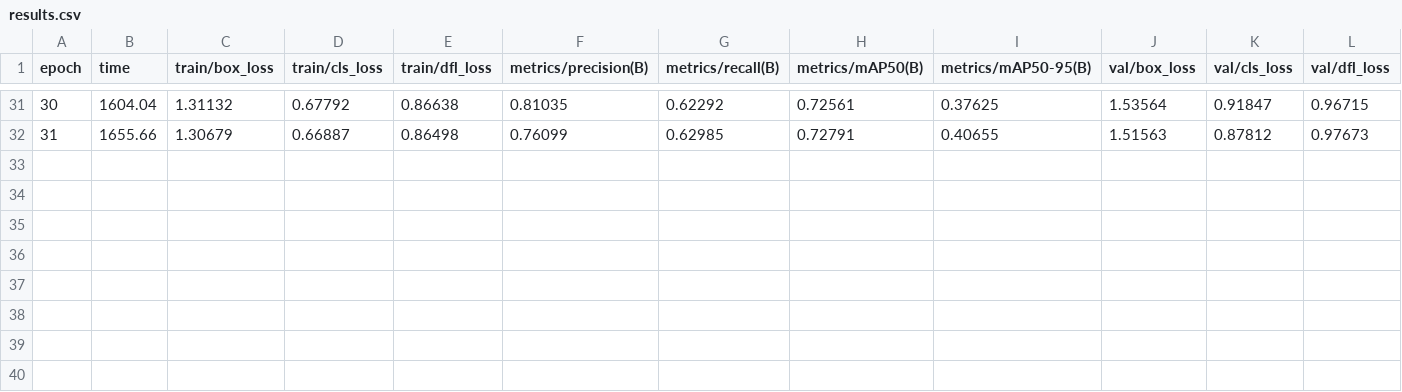
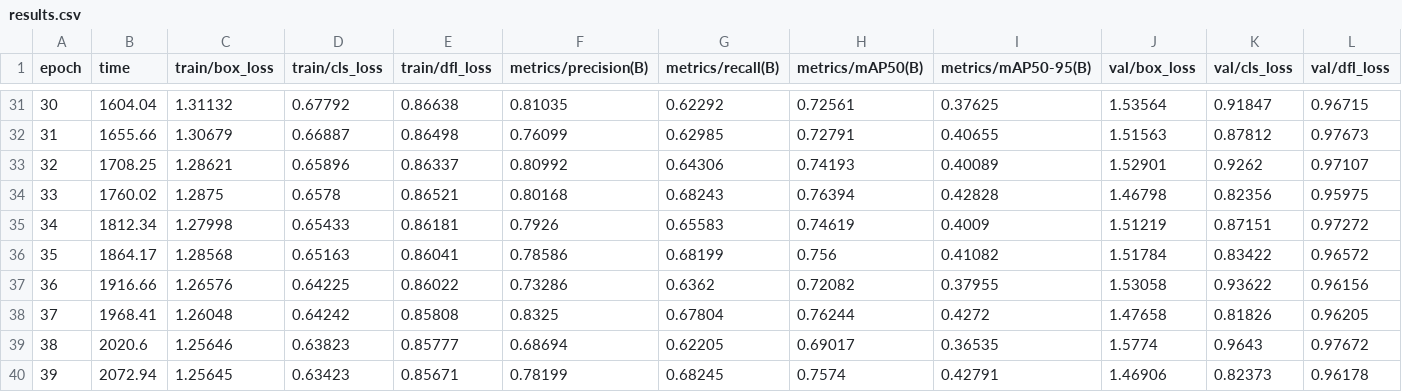
Before and after one commit to yxxz123/YOLO_Thesis, a CSV file: runs/detect/stage3_fast_screen/2-yolo11s-DySample-MultiSEAM-Detect/results.csv, drawn as a sheet; only a part is shown, gaps mark what is left out; rows hold the shown columns only; the diff names each change by its address in the sheet, - before the commit and + after, or states it on an @@ line.

Commit message:
Update YOLO model code

```diff
--- a/runs/detect/stage3_fast_screen/2-yolo11s-DySample-MultiSEAM-Detect/results.csv
+++ b/runs/detect/stage3_fast_screen/2-yolo11s-DySample-MultiSEAM-Detect/results.csv
+row 33: 32 | 1708.25 | 1.28621 | 0.65896 | 0.86337 | 0.80992 | 0.64306 | 0.74193 | 0.40089 | 1.52901 | 0.9262 | 0.97107
+row 34: 33 | 1760.02 | 1.2875 | 0.6578 | 0.86521 | 0.80168 | 0.68243 | 0.76394 | 0.42828 | 1.46798 | 0.82356 | 0.95975
+row 35: 34 | 1812.34 | 1.27998 | 0.65433 | 0.86181 | 0.7926 | 0.65583 | 0.74619 | 0.4009 | 1.51219 | 0.87151 | 0.97272
+row 36: 35 | 1864.17 | 1.28568 | 0.65163 | 0.86041 | 0.78586 | 0.68199 | 0.756 | 0.41082 | 1.51784 | 0.83422 | 0.96572
+row 37: 36 | 1916.66 | 1.26576 | 0.64225 | 0.86022 | 0.73286 | 0.6362 | 0.72082 | 0.37955 | 1.53058 | 0.93622 | 0.96156
+row 38: 37 | 1968.41 | 1.26048 | 0.64242 | 0.85808 | 0.8325 | 0.67804 | 0.76244 | 0.4272 | 1.47658 | 0.81826 | 0.96205
+row 39: 38 | 2020.6 | 1.25646 | 0.63823 | 0.85777 | 0.68694 | 0.62205 | 0.69017 | 0.36535 | 1.5774 | 0.9643 | 0.97672
+row 40: 39 | 2072.94 | 1.25645 | 0.63423 | 0.85671 | 0.78199 | 0.68245 | 0.7574 | 0.42791 | 1.46906 | 0.82373 | 0.96178
```
Also changed, not shown: 1 other file.
